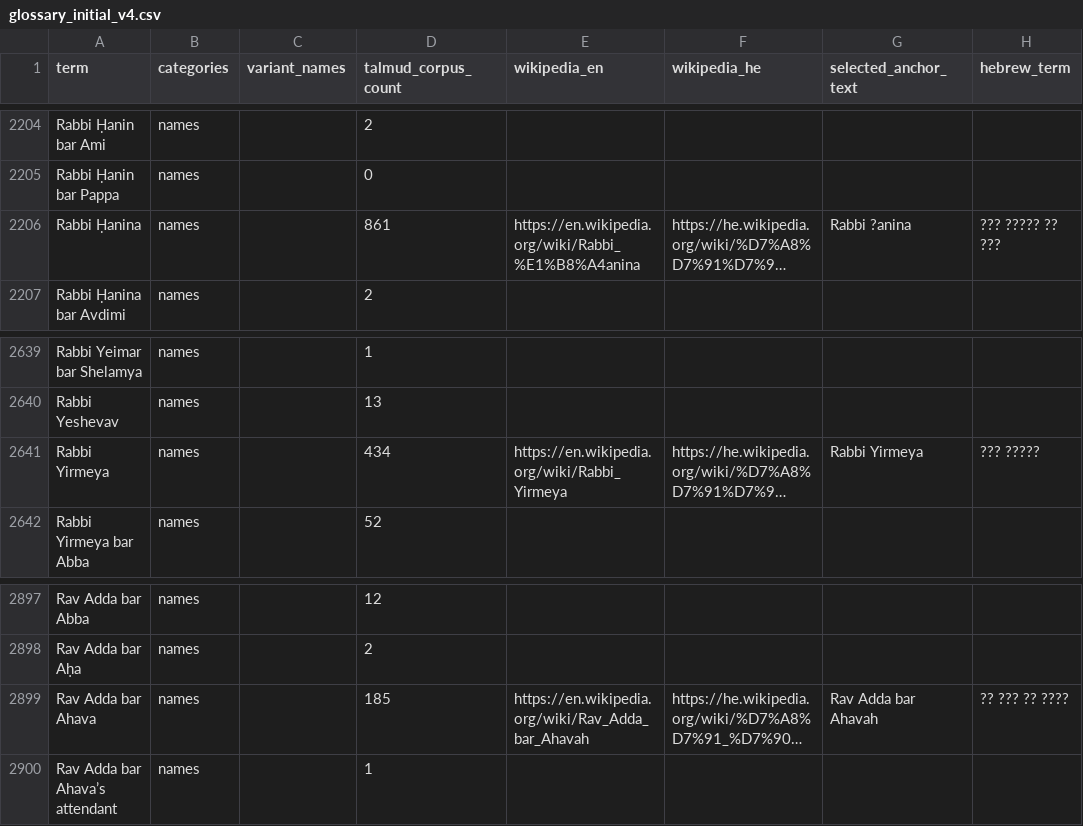
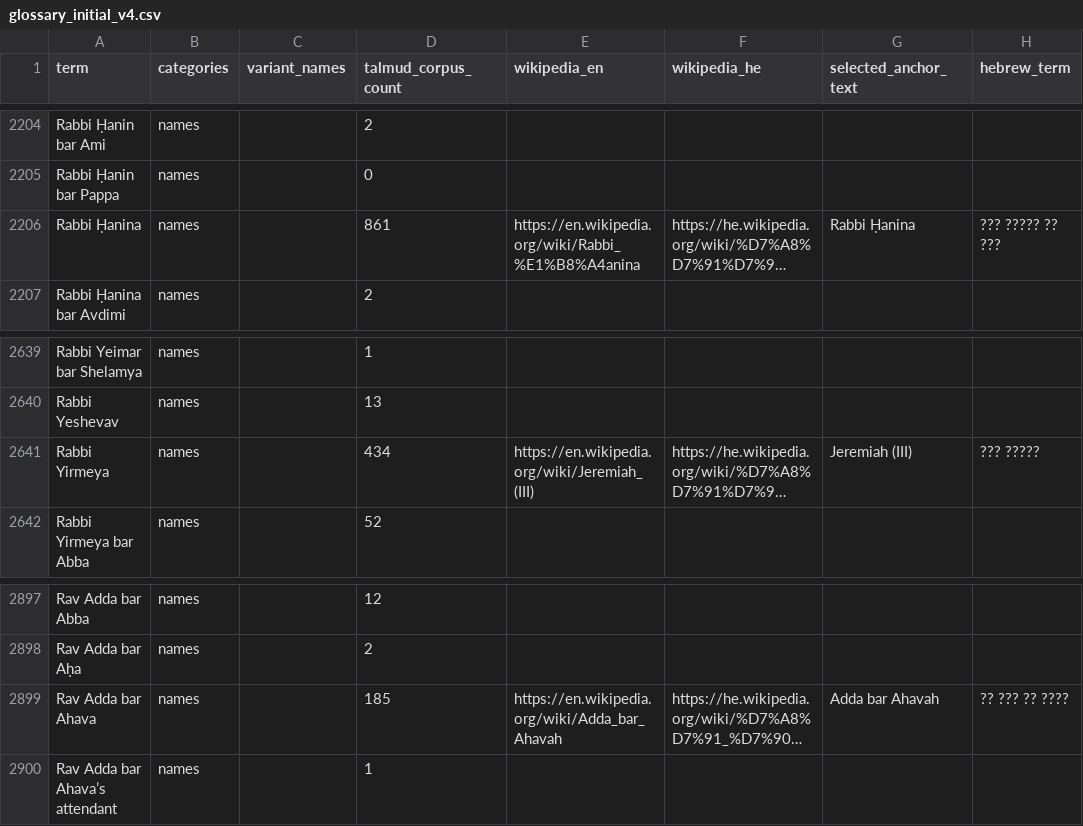
Before and after one commit to EzraBrand/talmud-nlp-indexer, a CSV file: docs/glossary/glossary_initial_v4.csv, drawn as a sheet; only a part is shown, gaps mark what is left out; long unchanged cells end in …; the diff names each change by its address in the sheet, - before the commit and + after, or states it on an @@ line.

Commit message:
Normalize redirected glossary wiki titles

```diff
--- a/docs/glossary/glossary_initial_v4.csv
+++ b/docs/glossary/glossary_initial_v4.csv
-G2206 (selected_anchor_text): Rabbi ?anina
+G2206 (selected_anchor_text): Rabbi Ḥanina
-E2641 (wikipedia_en): https://en.wikipedia.org/wiki/Rabbi_Yirmeya
+E2641 (wikipedia_en): https://en.wikipedia.org/wiki/Jeremiah_(III)
-G2641 (selected_anchor_text): Rabbi Yirmeya
+G2641 (selected_anchor_text): Jeremiah (III)
-E2899 (wikipedia_en): https://en.wikipedia.org/wiki/Rav_Adda_bar_Ahavah
+E2899 (wikipedia_en): https://en.wikipedia.org/wiki/Adda_bar_Ahavah
-G2899 (selected_anchor_text): Rav Adda bar Ahavah
+G2899 (selected_anchor_text): Adda bar Ahavah
```
